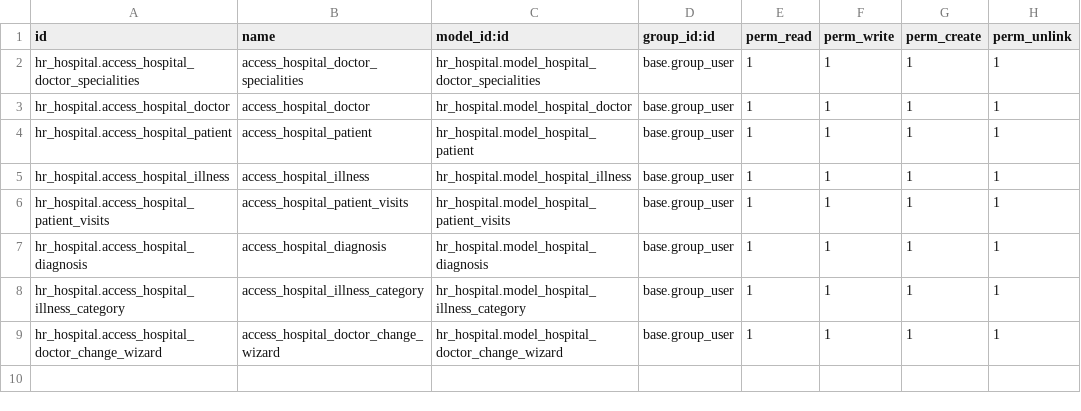
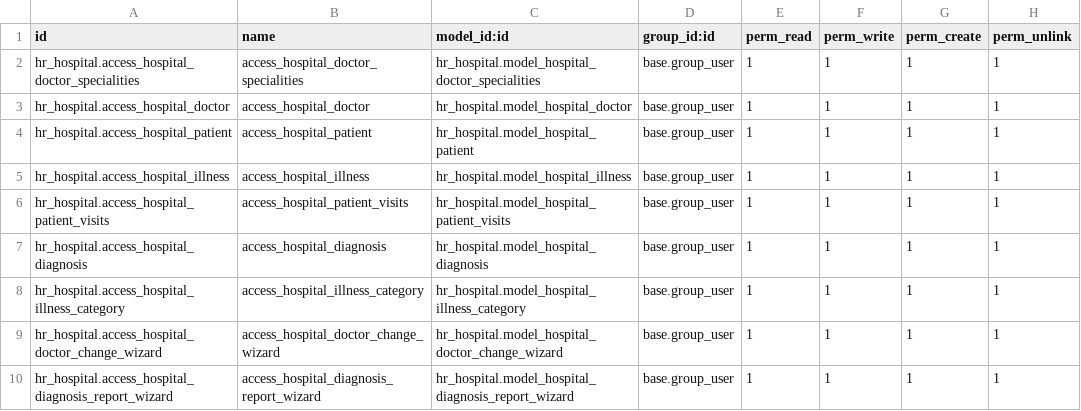
Before and after one commit to Vitaliy-Sm/odoo_school17, a CSV file: hr_hospital/security/ir.model.access.csv, drawn as a sheet.

```diff
--- a/hr_hospital/security/ir.model.access.csv
+++ b/hr_hospital/security/ir.model.access.csv
@@ -9 +9,2 @@ hr_hospital.access_hospital_illness_category,access_hospital_illness_category,hr
 hr_hospital.access_hospital_doctor_change_wizard,access_hospital_doctor_change_wizard,hr_hospital.model_hospital_doctor_change_wizard,base.group_user,1,1,1,1
+hr_hospital.access_hospital_diagnosis_report_wizard,access_hospital_diagnosis_report_wizard,hr_hospital.model_hospital_diagnosis_report_wizard,base.group_user,1,1,1,1
```
Also changed, not shown: 7 other files.
